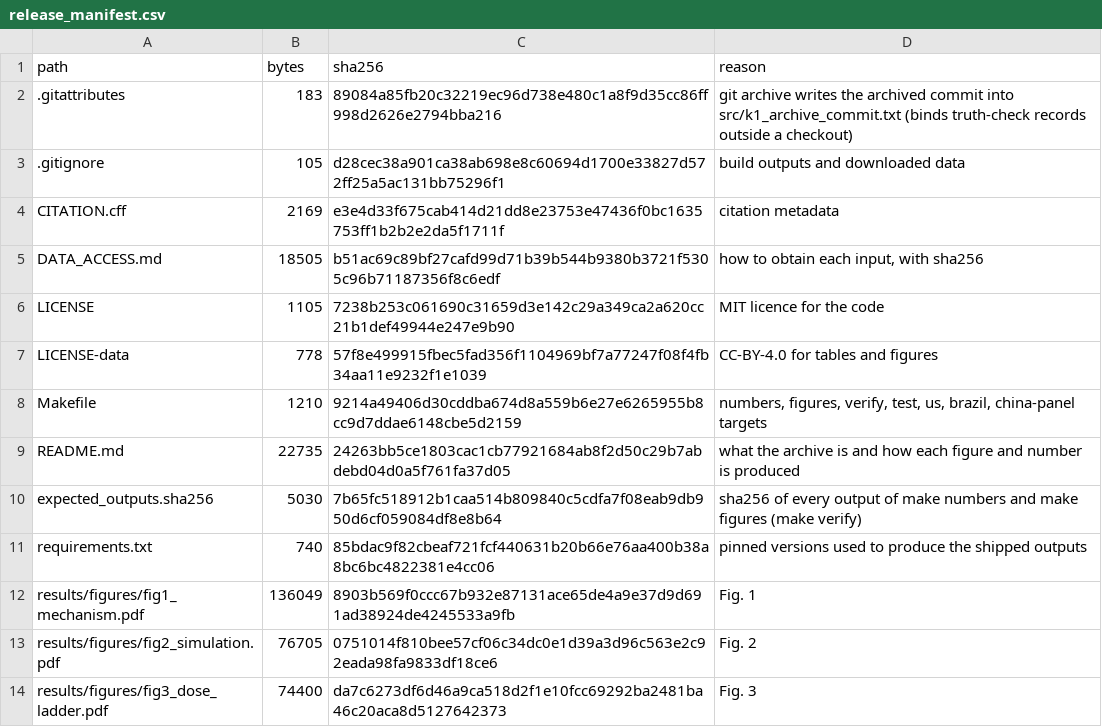
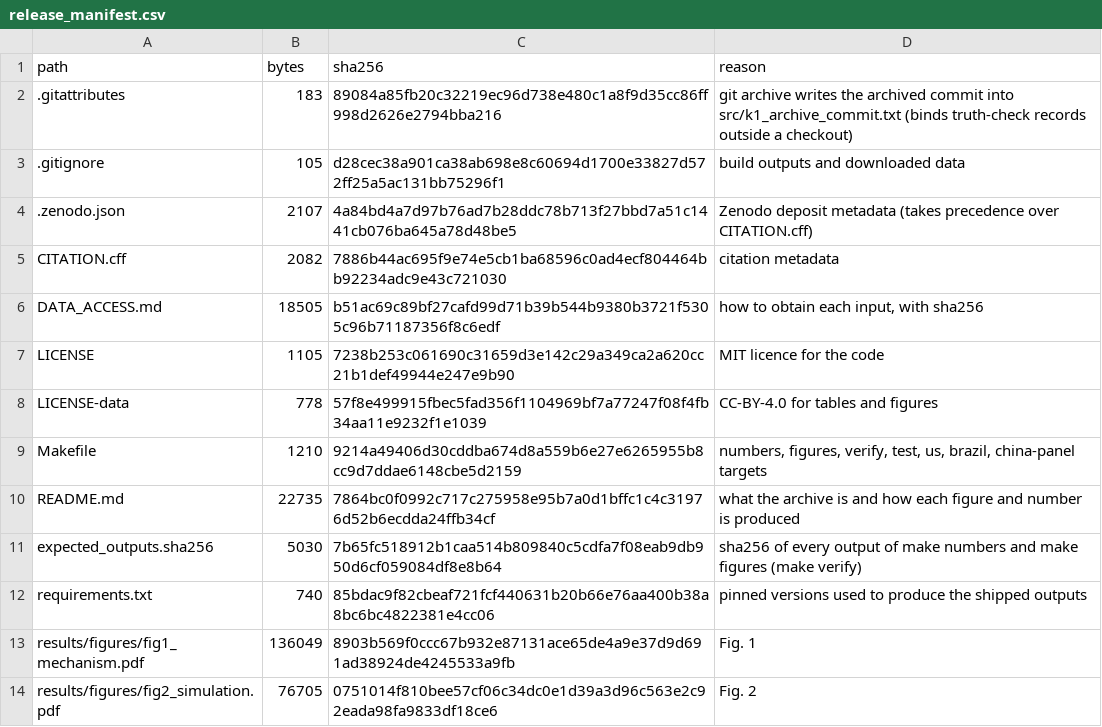
Before and after one commit to juksentang/county-scaling-dynamics, a CSV file: release_manifest.csv, drawn as a sheet; only a part is shown; the shorter side is filled out with more unchanged rows.

Commit message:
Release v2.0.1: Zenodo deposit metadata (.zenodo.json); CITATION.cff without the DOI field. Code, tables and figures unchanged from v2.0.0

```diff
--- a/release_manifest.csv
+++ b/release_manifest.csv
@@ -3,3 +3,4 @@ path,bytes,sha256,reason
 .gitignore,105,d28cec38a901ca38ab698e8c60694d1700e33827d572ff25a5ac131bb75296f1,build outputs and downloaded data
-CITATION.cff,2169,e3e4d33f675cab414d21dd8e23753e47436f0bc1635753ff1b2b2e2da5f1711f,citation metadata
+.zenodo.json,2107,4a84bd4a7d97b76ad7b28ddc78b713f27bbd7a51c1441cb076ba645a78d48be5,Zenodo deposit metadata (takes precedence over CITATION.cff)
+CITATION.cff,2082,7886b44ac695f9e74e5cb1ba68596c0ad4ecf804464bb92234adc9e43c721030,citation metadata
 DATA_ACCESS.md,18505,b51ac69c89bf27cafd99d71b39b544b9380b3721f5305c96b71187356f8c6edf,"how to obtain each input, with sha256"
@@ -8,3 +9,3 @@ LICENSE-data,778,57f8e499915fbec5fad356f1104969bf7a77247f08f4fb34aa11e9232f1e103
 Makefile,1210,9214a49406d30cddba674d8a559b6e27e6265955b8cc9d7ddae6148cbe5d2159,"numbers, figures, verify, test, us, brazil, china-panel targets"
-README.md,22735,24263bb5ce1803cac1cb77921684ab8f2d50c29b7abdebd04d0a5f761fa37d05,what the archive is and how each figure and number is produced
+README.md,22735,7864bc0f0992c717c275958e95b7a0d1bffc1c4c31976d52b6ecdda24ffb34cf,what the archive is and how each figure and number is produced
 expected_outputs.sha256,5030,7b65fc518912b1caa514b809840c5cdfa7f08eab9db950d6cf059084df8e8b64,sha256 of every output of make numbers and make figures (make verify)
```
Also changed, not shown: 3 other files.
